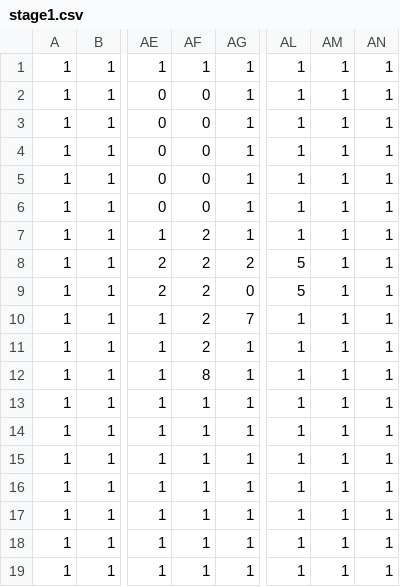
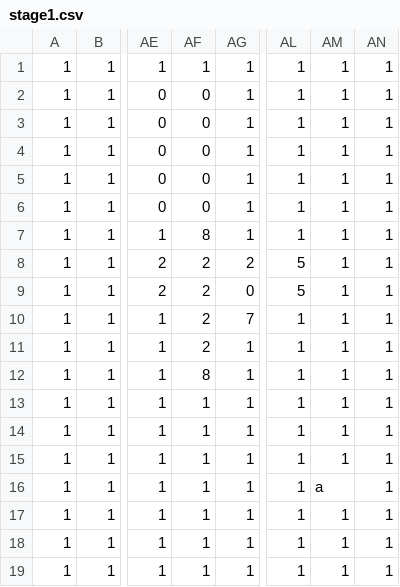
Before and after one commit to daiya-04/4monthGame, a CSV file: DirectXGame/Resources/Maps/stage1.csv, drawn as a sheet; only a part is shown, gaps mark what is left out; the diff names each change by its address in the sheet, - before the commit and + after, or states it on an @@ line.

```diff
--- a/DirectXGame/Resources/Maps/stage1.csv
+++ b/DirectXGame/Resources/Maps/stage1.csv
-AF7: 2
+AF7: 8
-AM16: 1
+AM16: a
```
Also changed, not shown: 1 other file.
